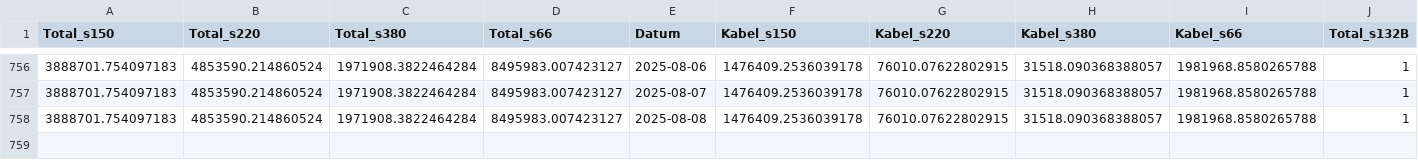
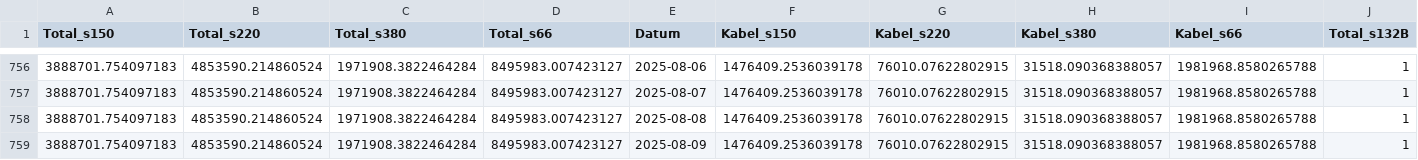
Before and after one commit to SFOE/KeyFiguresElectricalInstallations, a CSV file: data/Kennzahlen_Storymap.csv, drawn as a sheet; only a part is shown, gaps mark what is left out; rows hold the shown columns only; the diff names each change by its address in the sheet, - before the commit and + after, or states it on an @@ line.

```diff
--- a/data/Kennzahlen_Storymap.csv
+++ b/data/Kennzahlen_Storymap.csv
+row 759: 3888701.754097183 | 4853590.214860524 | 1971908.3822464284 | 8495983.007423127 | 2025-08-09 | 1476409.2536039178 | 76010.07622802915 | 31518.090368388057 | 1981968.8580265788 | 1
```
Also changed, not shown: data/Kennzahlen_Masten.csv, data/Kennzahlen_Stationen.csv, 7 other files.
